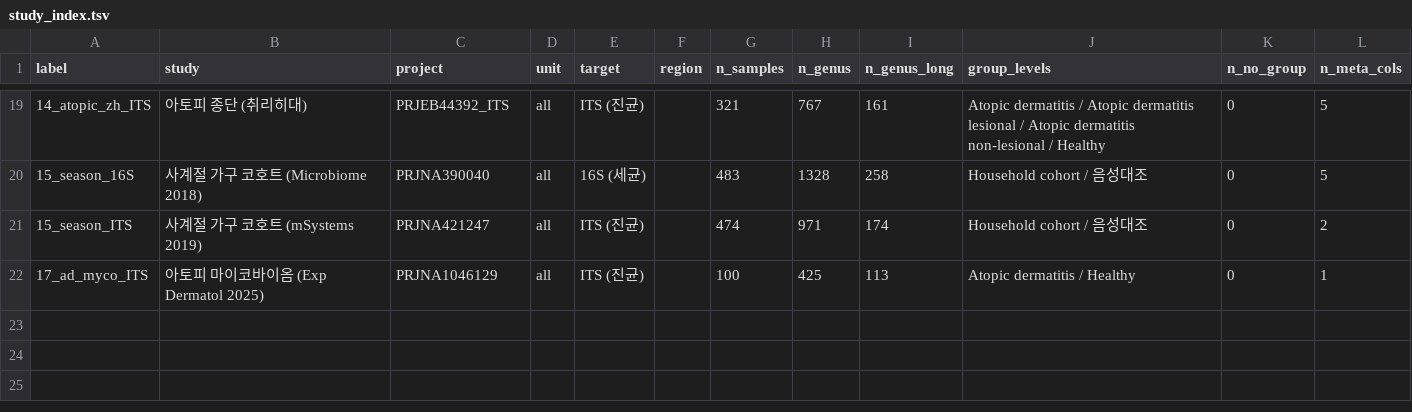
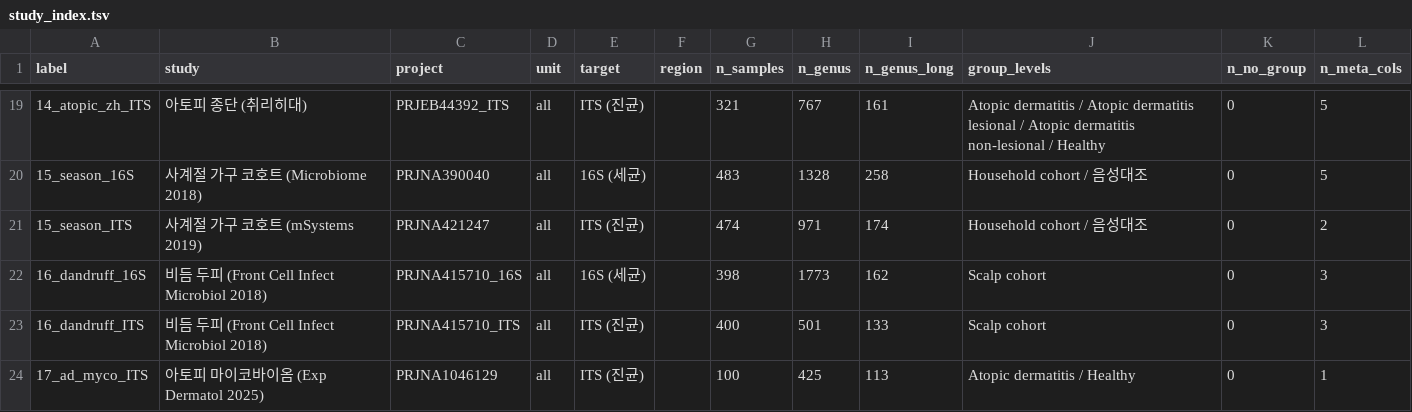
Before and after one commit to jsungwon/microbiome-2026, a TSV file: metadata/study_index.tsv, drawn as a sheet; only a part is shown, gaps mark what is left out.

```diff
--- a/metadata/study_index.tsv
+++ b/metadata/study_index.tsv
@@ -21,2 +21,4 @@ label	study	project	unit	target	region	n_samples	n_genus	n_genus_long	group_leve
 15_season_ITS	사계절 가구 코호트 (mSystems 2019)	PRJNA421247	all	ITS (진균)		474	971	174	Household cohort / 음성대조	0	2
+16_dandruff_16S	비듬 두피 (Front Cell Infect Microbiol 2018)	PRJNA415710_16S	all	16S (세균)		398	1773	162	Scalp cohort	0	3
+16_dandruff_ITS	비듬 두피 (Front Cell Infect Microbiol 2018)	PRJNA415710_ITS	all	ITS (진균)		400	501	133	Scalp cohort	0	3
 17_ad_myco_ITS	아토피 마이코바이옴 (Exp Dermatol 2025)	PRJNA1046129	all	ITS (진균)		100	425	113	Atopic dermatitis / Healthy	0	1
```
Also changed, not shown: 17 other files.
